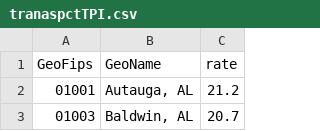
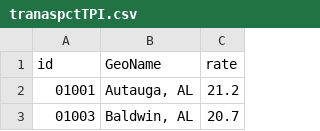
Before and after one commit to alex-adams/choropleth, a CSV file: tranaspctTPI.csv, drawn as a sheet; only a part is shown.

Commit message:
Update tranaspctTPI.csv

```diff
--- a/tranaspctTPI.csv
+++ b/tranaspctTPI.csv
@@ -1,2 +1,2 @@
-GeoFips,GeoName,rate
+id,GeoName,rate
 01001,"Autauga, AL",21.2
```
